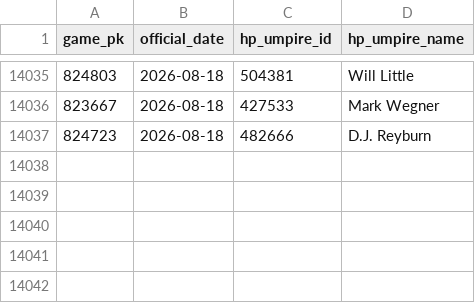
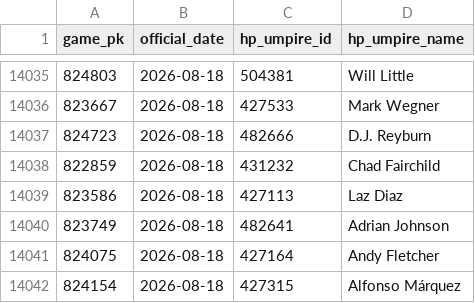
Before and after one commit to joshuakingsland/claude-diamond, a CSV file: data/umpires.csv, drawn as a sheet; only a part is shown, gaps mark what is left out.

```diff
--- a/data/umpires.csv
+++ b/data/umpires.csv
@@ -14037 +14037,6 @@ game_pk,official_date,hp_umpire_id,hp_umpire_name
 824723,2026-08-18,482666,D.J. Reyburn
+822859,2026-08-18,431232,Chad Fairchild
+823586,2026-08-18,427113,Laz Diaz
+823749,2026-08-18,482641,Adrian Johnson
+824075,2026-08-18,427164,Andy Fletcher
+824154,2026-08-18,427315,Alfonso Márquez
```
Also changed, not shown: data/lines_upcoming.csv, data/paper_rejections.csv, 8 other files.
